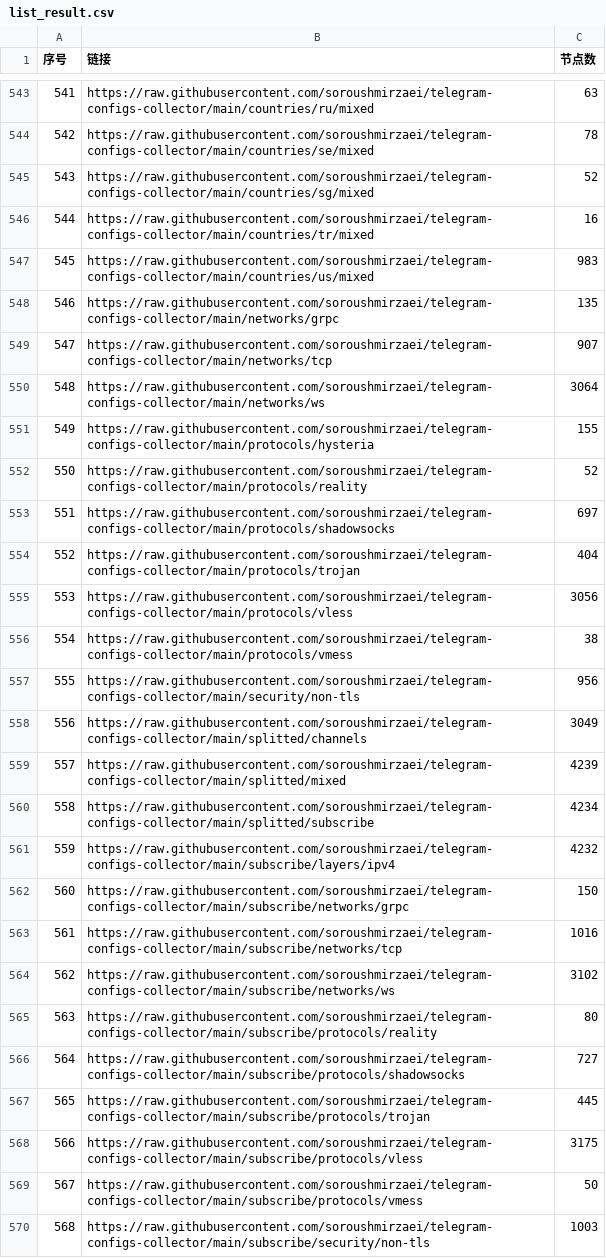
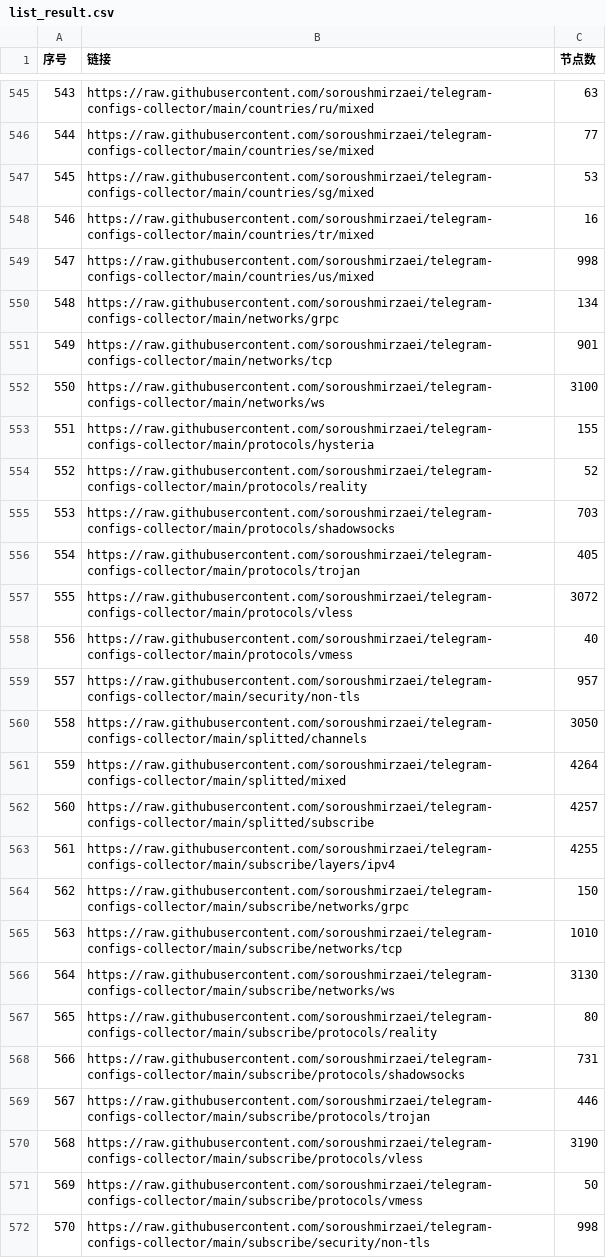
Before and after one commit to qjlxg/ss2, a CSV file: list_result.csv, drawn as a sheet; only a part is shown, gaps mark what is left out; addresses are those after the commit; the diff covers the shown part only; the diff names each change by its address in the sheet, - before the commit and + after, or states it on an @@ line.

```diff
--- a/list_result.csv
+++ b/list_result.csv
@@ column A (序号) renumbered between rows 285 and 670 @@
-C546 (节点数): 78
+C546 (节点数): 77
-C547 (节点数): 52
+C547 (节点数): 53
-C549 (节点数): 983
+C549 (节点数): 998
-C550 (节点数): 135
+C550 (节点数): 134
-C551 (节点数): 907
+C551 (节点数): 901
-C552 (节点数): 3064
+C552 (节点数): 3100
-C555 (节点数): 697
+C555 (节点数): 703
-C556 (节点数): 404
+C556 (节点数): 405
-C557 (节点数): 3056
+C557 (节点数): 3072
-C558 (节点数): 38
+C558 (节点数): 40
-C559 (节点数): 956
+C559 (节点数): 957
-C560 (节点数): 3049
+C560 (节点数): 3050
-C561 (节点数): 4239
+C561 (节点数): 4264
-C562 (节点数): 4234
+C562 (节点数): 4257
-C563 (节点数): 4232
+C563 (节点数): 4255
-C565 (节点数): 1016
+C565 (节点数): 1010
-C566 (节点数): 3102
+C566 (节点数): 3130
-C568 (节点数): 727
+C568 (节点数): 731
-C569 (节点数): 445
+C569 (节点数): 446
-C570 (节点数): 3175
+C570 (节点数): 3190
-C572 (节点数): 1003
+C572 (节点数): 998
```
Also changed, not shown: 8 added rows, 5 removed rows and 102 edited cells elsewhere in this file, 20 other files.
